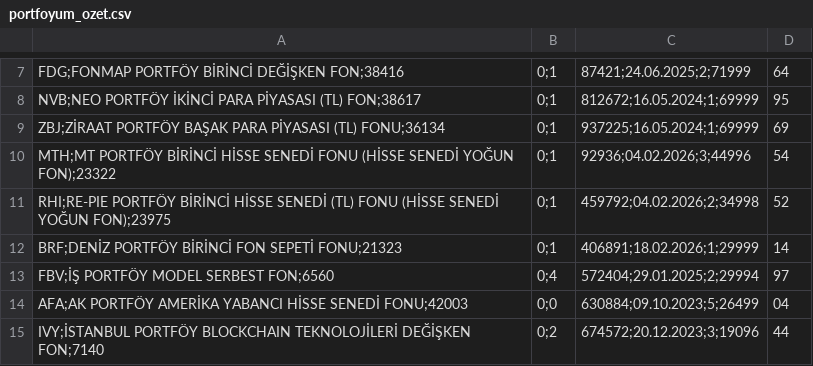
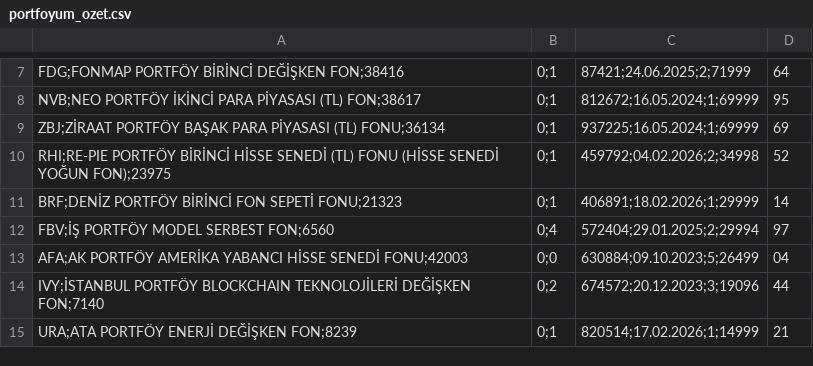
Before and after one commit to HectorOfWilusa/prowiljectasu, a CSV file: portfoyum_ozet.csv, drawn as a sheet; only a part is shown, gaps mark what is left out; the shorter side is filled out with more unchanged rows; the diff names each change by its address in the sheet, - before the commit and + after, or states it on an @@ line.

```diff
--- a/portfoyum_ozet.csv
+++ b/portfoyum_ozet.csv
-row 10: MTH;MT PORTFÖY BİRİNCİ HİSSE SENEDİ FONU (HİSSE SENEDİ YOĞUN FON);23322 | 0;1 | 92936;04.02.2026;3;44996 | 54
```
Also changed, not shown: islemler.csv, portfoyum_lot_bazli.csv, 4 other files.
